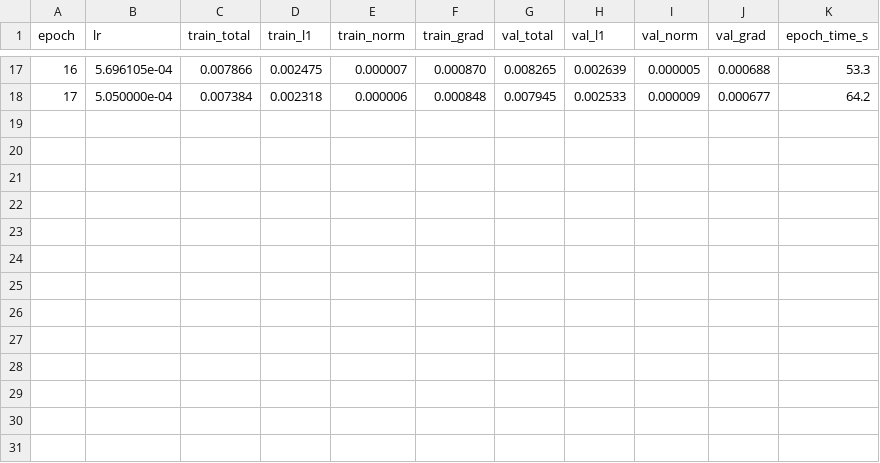
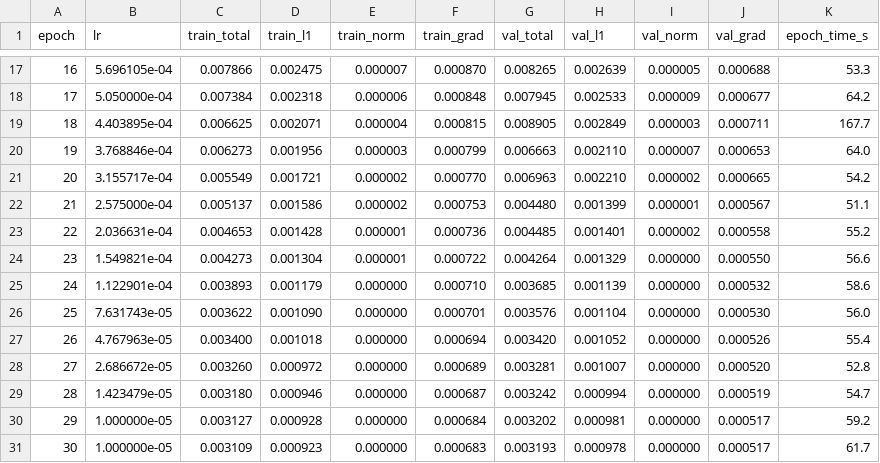
Before and after one commit to lakshyakushwahaaiml2023-ops/Schrodinger-sEquationsPADL, a CSV file: checkpoints/train_log.csv, drawn as a sheet; only a part is shown, gaps mark what is left out; the diff names each change by its address in the sheet, - before the commit and + after, or states it on an @@ line.

```diff
--- a/checkpoints/train_log.csv
+++ b/checkpoints/train_log.csv
+row 19: 18 | 4.403895e-04 | 0.006625 | 0.002071 | 0.000004 | 0.000815 | 0.008905 | 0.002849 | 0.000003 | 0.000711 | 167.7
+row 20: 19 | 3.768846e-04 | 0.006273 | 0.001956 | 0.000003 | 0.000799 | 0.006663 | 0.002110 | 0.000007 | 0.000653 | 64.0
+row 21: 20 | 3.155717e-04 | 0.005549 | 0.001721 | 0.000002 | 0.000770 | 0.006963 | 0.002210 | 0.000002 | 0.000665 | 54.2
+row 22: 21 | 2.575000e-04 | 0.005137 | 0.001586 | 0.000002 | 0.000753 | 0.004480 | 0.001399 | 0.000001 | 0.000567 | 51.1
+row 23: 22 | 2.036631e-04 | 0.004653 | 0.001428 | 0.000001 | 0.000736 | 0.004485 | 0.001401 | 0.000002 | 0.000558 | 55.2
+row 24: 23 | 1.549821e-04 | 0.004273 | 0.001304 | 0.000001 | 0.000722 | 0.004264 | 0.001329 | 0.000000 | 0.000550 | 56.6
+row 25: 24 | 1.122901e-04 | 0.003893 | 0.001179 | 0.000000 | 0.000710 | 0.003685 | 0.001139 | 0.000000 | 0.000532 | 58.6
+row 26: 25 | 7.631743e-05 | 0.003622 | 0.001090 | 0.000000 | 0.000701 | 0.003576 | 0.001104 | 0.000000 | 0.000530 | 56.0
+row 27: 26 | 4.767963e-05 | 0.003400 | 0.001018 | 0.000000 | 0.000694 | 0.003420 | 0.001052 | 0.000000 | 0.000526 | 55.4
+row 28: 27 | 2.686672e-05 | 0.003260 | 0.000972 | 0.000000 | 0.000689 | 0.003281 | 0.001007 | 0.000000 | 0.000520 | 52.8
+row 29: 28 | 1.423479e-05 | 0.003180 | 0.000946 | 0.000000 | 0.000687 | 0.003242 | 0.000994 | 0.000000 | 0.000519 | 54.7
+row 30: 29 | 1.000000e-05 | 0.003127 | 0.000928 | 0.000000 | 0.000684 | 0.003202 | 0.000981 | 0.000000 | 0.000517 | 59.2
+row 31: 30 | 1.000000e-05 | 0.003109 | 0.000923 | 0.000000 | 0.000683 | 0.003193 | 0.000978 | 0.000000 | 0.000517 | 61.7
```
Also changed, not shown: 2 other files.
